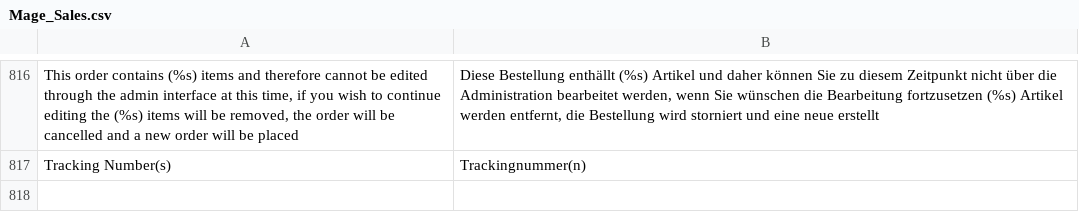
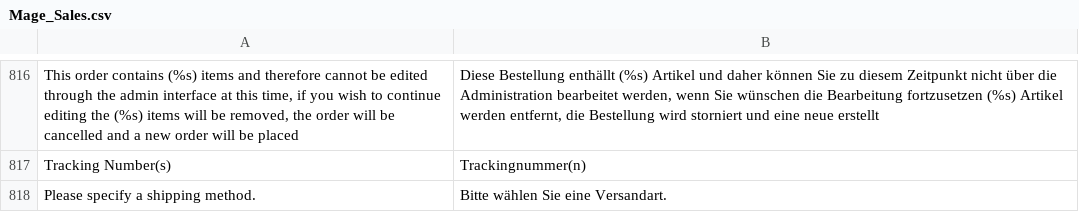
Before and after one commit to nkong5/bolingoclub, a CSV file: htdocs/app/locale/de_DE/Mage_Sales.csv, drawn as a sheet; only a part is shown, gaps mark what is left out.

Commit message:
Implemented the submitting of shipping method form in Paypal Review

```diff
--- a/htdocs/app/locale/de_DE/Mage_Sales.csv
+++ b/htdocs/app/locale/de_DE/Mage_Sales.csv
@@ -817 +817,2 @@
 "Tracking Number(s)","Trackingnummer(n)"
+"Please specify a shipping method.","Bitte wählen Sie eine Versandart."
```
Also changed, not shown: 1 other file.
